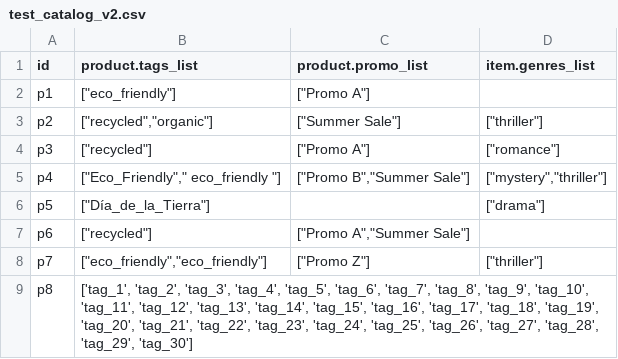
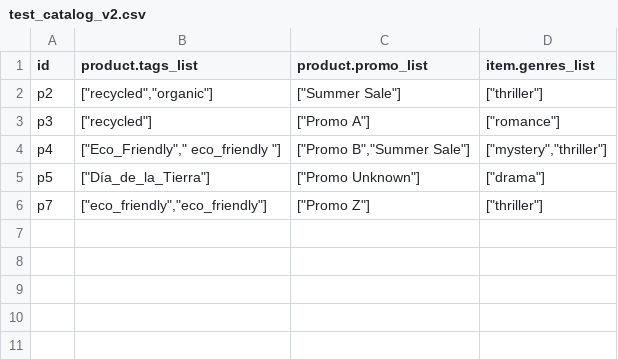
Before and after one commit to tomasfeciskanin/fecicatalogs, a CSV file: test_catalog_v2.csv, drawn as a sheet.

Commit message:
Update test_catalog_v2.csv

```diff
--- a/test_catalog_v2.csv
+++ b/test_catalog_v2.csv
@@ -1,3 +1,2 @@
 id,product.tags_list,product.promo_list,item.genres_list
-p1,"[""eco_friendly""]","[""Promo A""]"
 p2,"[""recycled"",""organic""]","[""Summer Sale""]","[""thriller""]"
@@ -5,5 +4,3 @@ p3,["recycled"],["Promo A"],"[""romance""]"
 p4,"[""Eco_Friendly"","" eco_friendly ""]","[""Promo B"",""Summer Sale""]","[""mystery"",""thriller""]"
-p5,"[""Día_de_la_Tierra""]",,"[""drama""]"
-p6,"[""recycled""]","[""Promo A"",""Summer Sale""]"
+p5,"[""Día_de_la_Tierra""]","[""Promo Unknown""]","[""drama""]"
 p7,"[""eco_friendly"",""eco_friendly""]","[""Promo Z""]","[""thriller""]"
-p8,"['tag_1', 'tag_2', 'tag_3', 'tag_4', 'tag_5', 'tag_6', 'tag_7', 'tag_8', 'tag_9', 'tag_10', 'tag_11', 'tag_12', 'tag_13', 'tag_14', 'tag_15', 'tag_16', 'tag_17', 'tag_18', 'tag_19', 'tag_20', 'tag_21', 'tag_22', 'tag_23', 'tag_24', 'tag_25', 'tag_26', 'tag_27', 'tag_28', 'tag_29', 'tag_30']"
```
